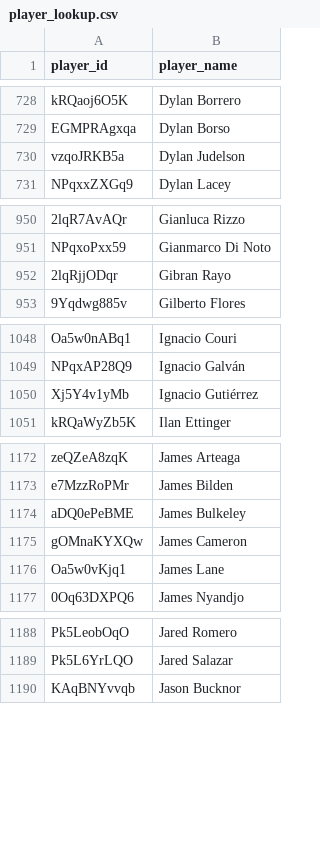
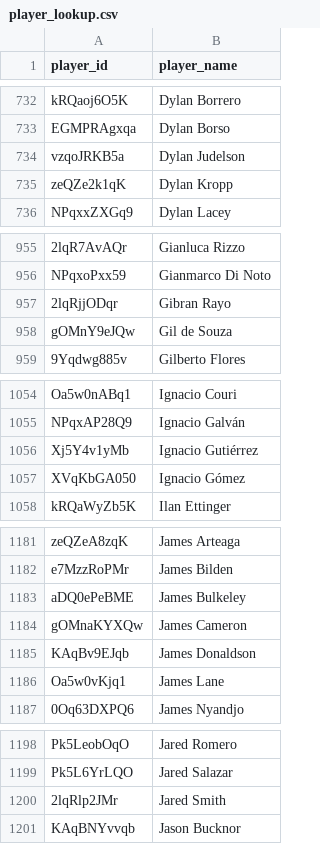
Before and after one commit to akeaswaran/goalsadded-data, a CSV file: data/mlsnp/player_lookup.csv, drawn as a sheet; only a part is shown, gaps mark what is left out; the diff covers the shown part only; the diff names each change by its address in the sheet, - before the commit and + after, or states it on an @@ line.

```diff
--- a/data/mlsnp/player_lookup.csv
+++ b/data/mlsnp/player_lookup.csv
+row 735: zeQZe2k1qK | Dylan Kropp
+row 958: gOMnY9eJQw | Gil de Souza
+row 1057: XVqKbGA050 | Ignacio Gómez
+row 1185: KAqBv9EJqb | James Donaldson
+row 1200: 2lqRlp2JMr | Jared Smith
```
Also changed, not shown: 23 added rows and 1 moved row elsewhere in this file, data/player_lookup.csv, data/usl1/player-g+-pct.csv, 20 other files.
